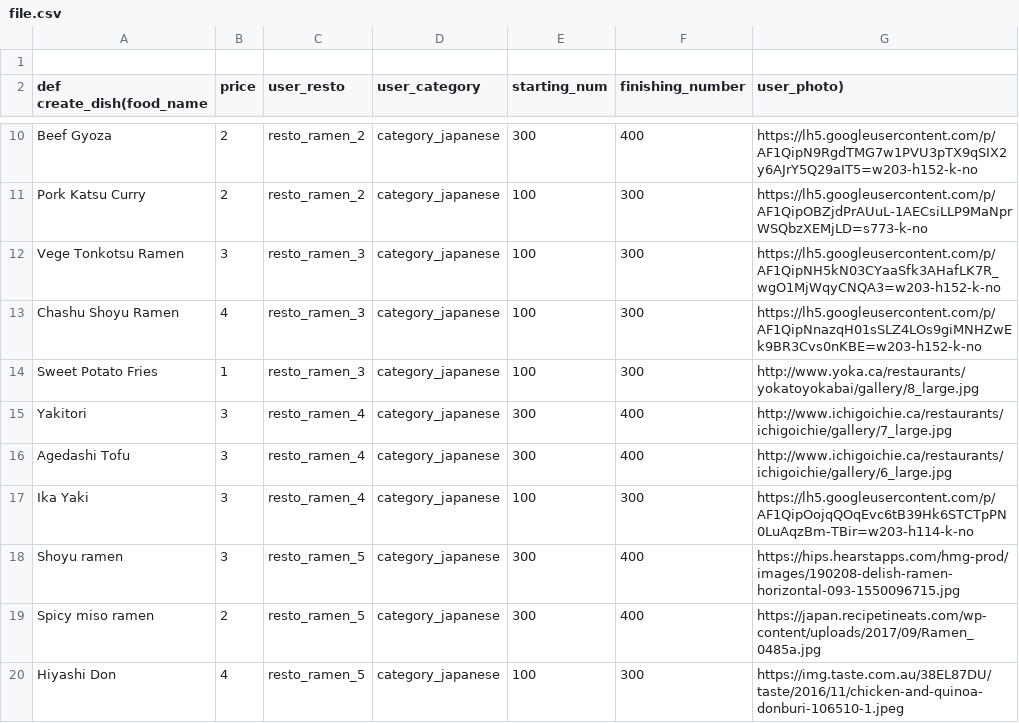
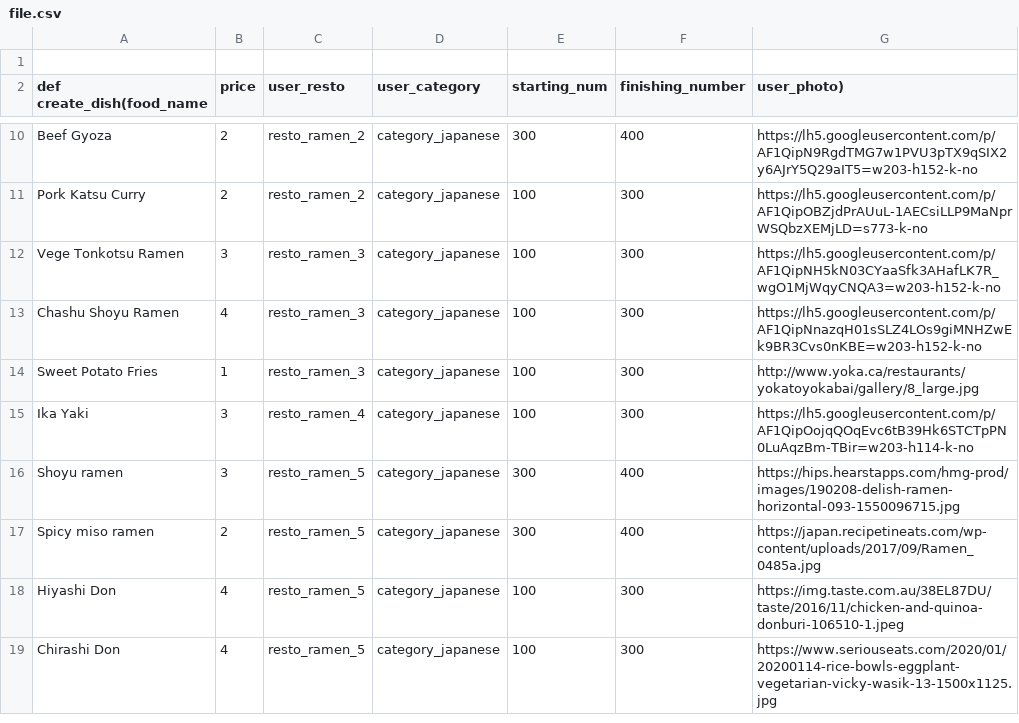
Before and after one commit to Jaronce/cravings, a CSV file: db/file.csv, drawn as a sheet; only a part is shown, gaps mark what is left out; the shorter side is filled out with more unchanged rows; the diff names each change by its address in the sheet, - before the commit and + after, or states it on an @@ line.

```diff
--- a/db/file.csv
+++ b/db/file.csv
-row 15: Yakitori | 3 | resto_ramen_4 | category_japanese | 300 | 400 | http://www.ichigoichie.ca/restaurants/ichigoichie/gallery/7_large.jpg
-row 16: Agedashi Tofu | 3 | resto_ramen_4 | category_japanese | 300 | 400 | http://www.ichigoichie.ca/restaurants/ichigoichie/gallery/6_large.jpg
```
Also changed, not shown: 2 other files.
